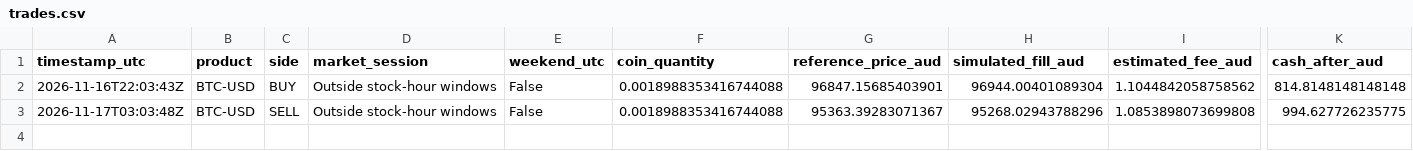
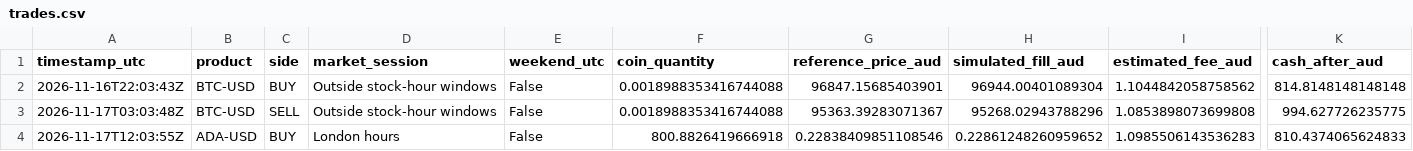
Before and after one commit to KimaKazeKrypto/coinbase-paper-trader-Visibility-Public, a CSV file: data/trades.csv, drawn as a sheet; only a part is shown, gaps mark what is left out; rows hold the shown columns only; the diff names each change by its address in the sheet, - before the commit and + after, or states it on an @@ line.

Commit message:
Update paper trading data [skip ci]

```diff
--- a/data/trades.csv
+++ b/data/trades.csv
+row 4: 2026-11-17T12:03:55Z | ADA-USD | BUY | London hours | False | 800.8826419666918 | 0.22838409851108546 | 0.22861248260959652 | 1.0985506143536283 | 810.4374065624833
```
Also changed, not shown: data/hourly_history.csv, 5 other files.
